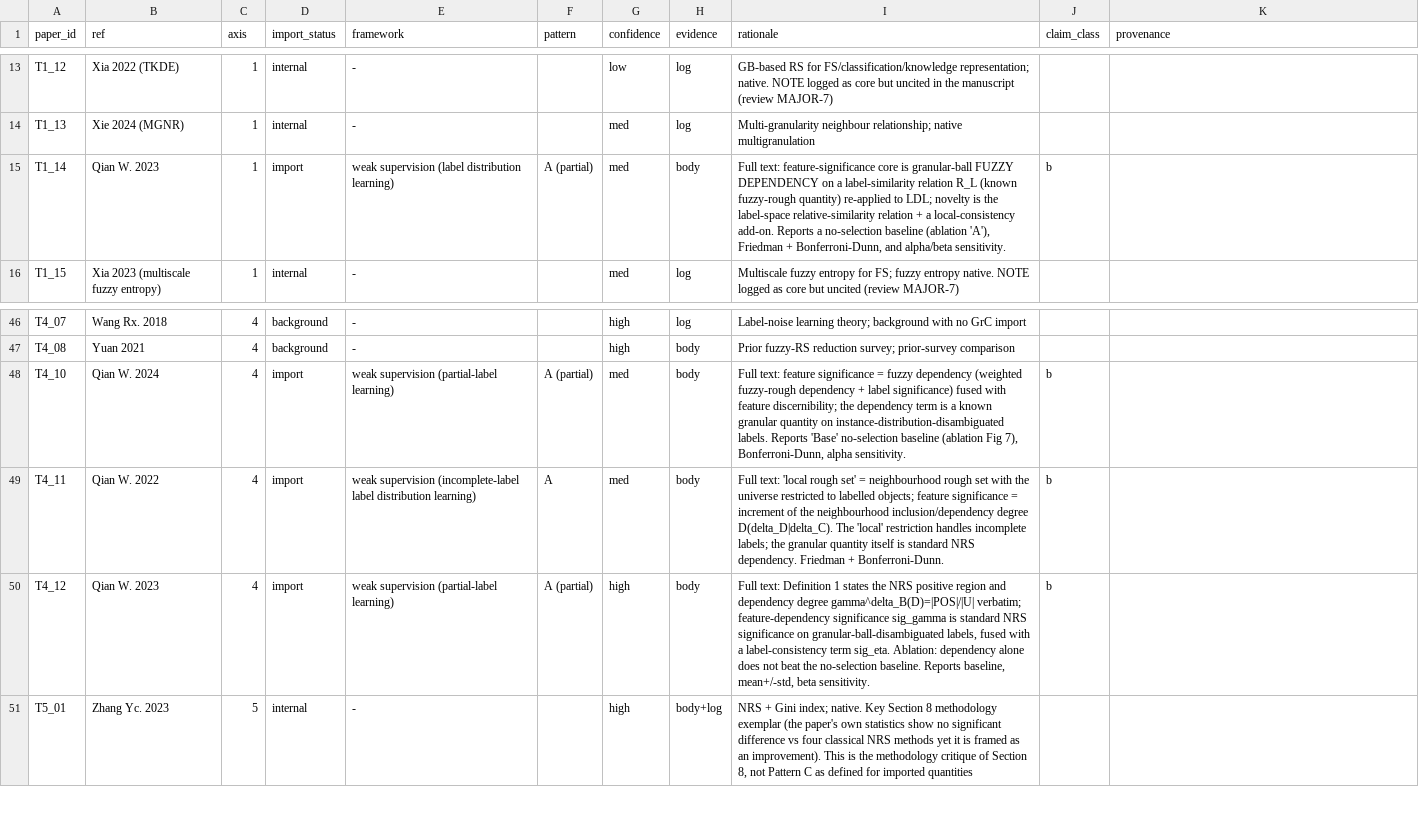
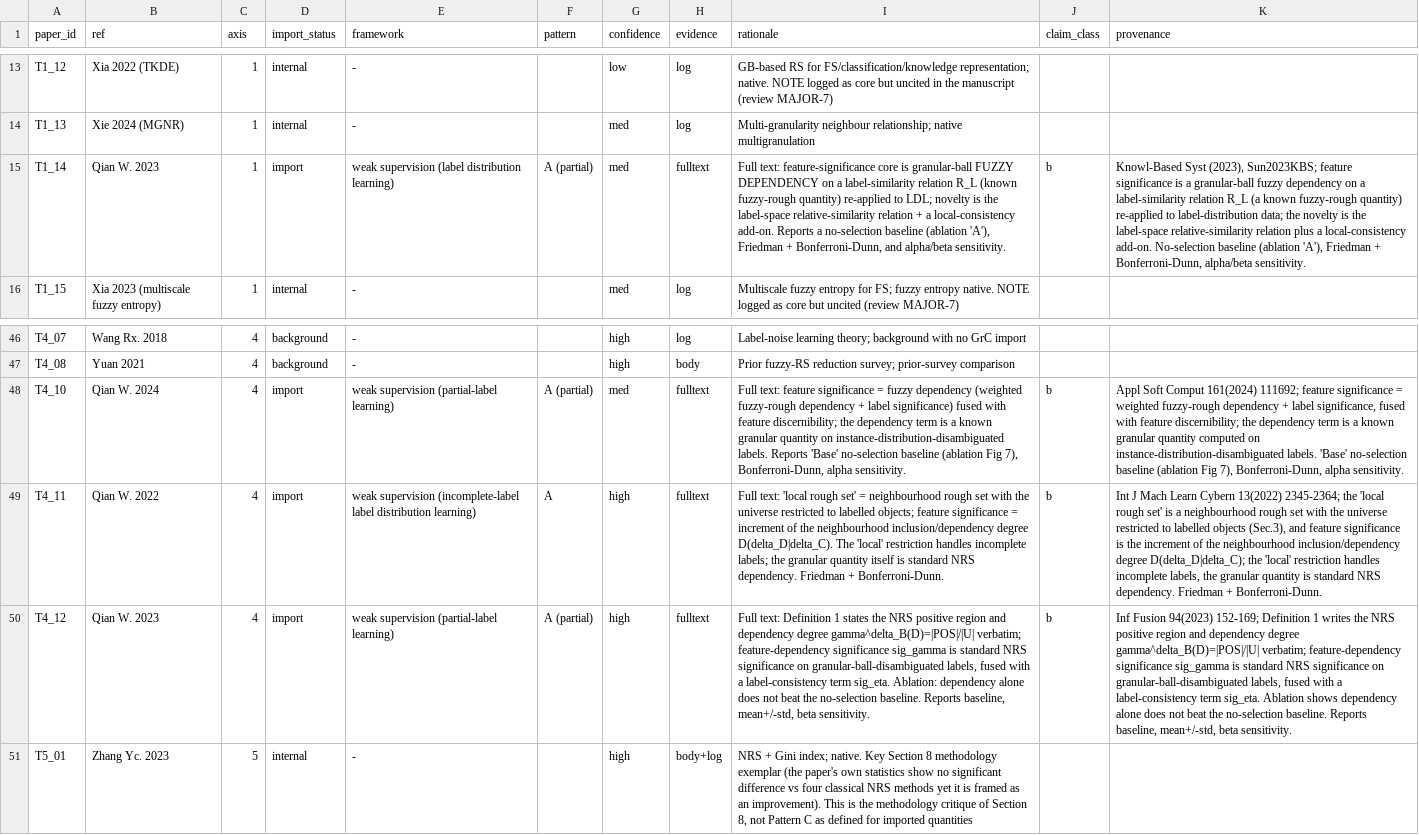
Before and after one commit to ttdaiuneti/grc-modern-ml-survey, a CSV file: coding/failure_pattern_coding.csv, drawn as a sheet; only a part is shown, gaps mark what is left out; the diff names each change by its address in the sheet, - before the commit and + after, or states it on an @@ line.

Commit message:
Round-3 review fixes: coding doc, provenance, bibliography join, log reconcile
coding/CODING_METHODOLOGY.md: rewritten against the coding that shipped
(13 imports read at full text; 5 class-a / 7 class-b / 1 class-c; 23 internal;
15 background). Removed the "11 of 13 / needs co-author validation" status
banner and the editorial note that said the subdivision had been removed from
the manuscript. Fixed the duplicated T2A_01 row.

coding/failure_pattern_coding.csv: filled the four empty `provenance` cells
(T1_14, T4_10, T4_11, T4_12 -- the weak-supervision papers) from their
full-text reads, set evidence=fulltext for all 13 imports, raised confidence
to high for T4_11/T4_12.

data/literature_log.csv: `failure_pattern` column populated from the coding
(A (equivalence) / A (component reuse) / A+C for classes a/b/c, n/a
elsewhere) instead of the old all-`none`; `read_level` set to `fulltext` for
the 13 imports.

code/audit/verify_tables.py:
- check 11 now joins literature_log.csv against refs.bib by (surname, year+-2)
  and verifies "all 51 corpus papers cited" against that join, plus the
  non-corpus remainder against refs.bib minus cited-corpus. It caught two
  genuinely uncited corpus papers.
- check 11b added: asserts the claim-class CSV distribution equals what
  Table 10 prints (13/23/15; 5/7/1) and that provenance is filled for all 13
  imports. This is the invariant that keeps the released coding and the
  manuscript's headline from drifting apart.

```diff
--- a/coding/failure_pattern_coding.csv
+++ b/coding/failure_pattern_coding.csv
-H15 (evidence): body
+H15 (evidence): fulltext
-K15 (provenance): (empty)
+K15 (provenance): Knowl-Based Syst (2023), Sun2023KBS; feature significance is a granular-ball fuzzy dependency on a label-similarity relation R_L (a known fuzzy-rough quantity) re-applied to label-distribution data; the novelty is the label-space relative-similarity relation plus a local-consistency add-on. No-selection baseline (ablation 'A'), Friedman + Bonferroni-Dunn, alpha/beta sensitivity.
-H48:H50 (evidence): body
+H48:H50 (evidence): fulltext
-K48 (provenance): (empty)
+K48 (provenance): Appl Soft Comput 161(2024) 111692; feature significance = weighted fuzzy-rough dependency + label significance, fused with feature discernibility; the dependency term is a known granular quantity computed on instance-distribution-disambiguated labels. 'Base' no-selection baseline (ablation Fig 7), Bonferroni-Dunn, alpha sensitivity.
-G49 (confidence): med
+G49 (confidence): high
-K49 (provenance): (empty)
+K49 (provenance): Int J Mach Learn Cybern 13(2022) 2345-2364; the 'local rough set' is a neighbourhood rough set with the universe restricted to labelled objects (Sec.3), and feature significance is the increment of the neighbourhood inclusion/dependency degree D(delta_D|delta_C); the 'local' restriction handles incomplete labels, the granular quantity is standard NRS dependency. Friedman + Bonferroni-Dunn.
-K50 (provenance): (empty)
+K50 (provenance): Inf Fusion 94(2023) 152-169; Definition 1 writes the NRS positive region and dependency degree gamma^delta_B(D)=|POS|/|U| verbatim; feature-dependency significance sig_gamma is standard NRS significance on granular-ball-disambiguated labels, fused with a label-consistency term sig_eta. Ablation shows dependency alone does not beat the no-selection baseline. Reports baseline, mean+/-std, beta sensitivity.
```
Also changed, not shown: data/literature_log.csv, 2 other files.
